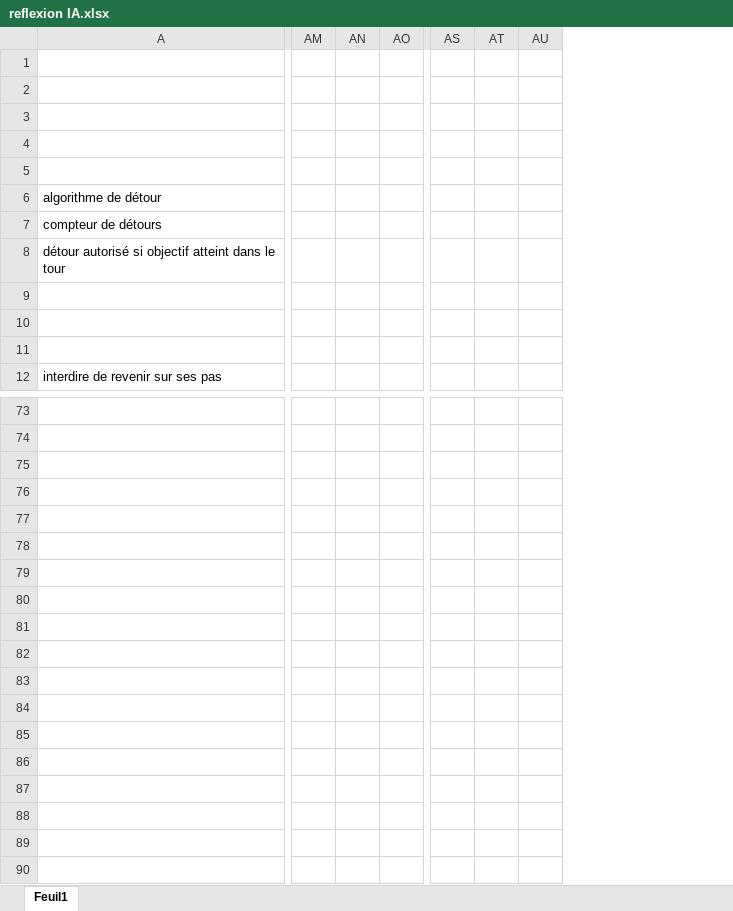
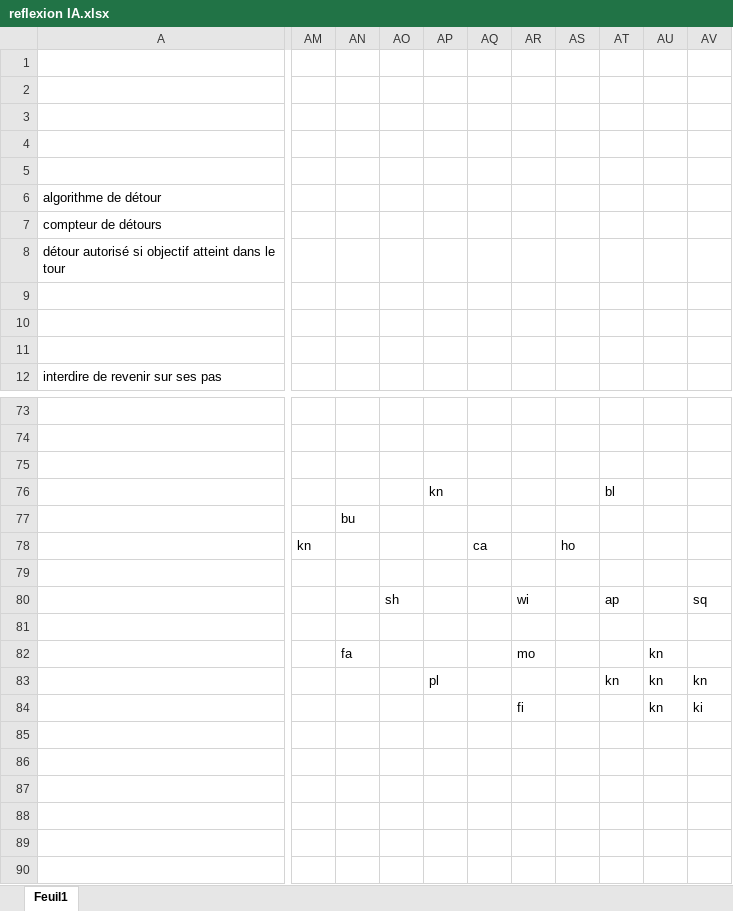
Before and after one commit to 13241/kaaAIproject, an Excel workbook: reflexion IA.xlsx, sheet Feuil1, drawn as a sheet; only a part is shown, gaps mark what is left out; values as stored, in another font and other column widths than the file's, no cell formats; removed rows and columns are numbered as before the commit, all else as after; the diff covers the shown part only; the diff names each change by its address in the sheet, - before the commit and + after, or states it on an @@ line.

```diff
--- a/reflexion IA.xlsx (sheet Feuil1)
+++ b/reflexion IA.xlsx (sheet Feuil1)
-column AM, empty
-column AN, empty
-column AO, empty
+column AM, row 78: kn
+column AN, rows 77-82: bu |  |  |  |  | fa
+column AO, row 80: sh
+column AP, rows 76-83: kn |  |  |  |  |  |  | pl
+column AQ, row 78: ca
+column AR, rows 80-84: wi |  | mo |  | fi
+column AV, rows 80-84: sq |  |  | kn | ki
-AT76: (empty)
+AT76: bl
-AS78: (empty)
+AS78: ho
-AT80: (empty)
+AT80: ap
-AU82:AU84: (empty)
+AU82:AU84: kn
-AT83: (empty)
+AT83: kn
```
Also changed, not shown: 3 removed columns elsewhere in this sheet, cell formats, 1 other file.
